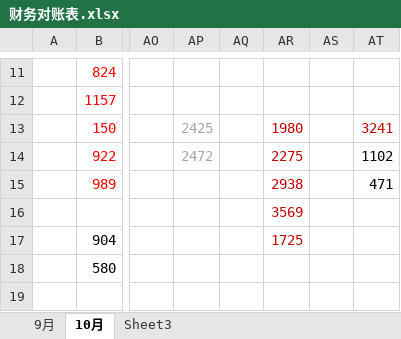
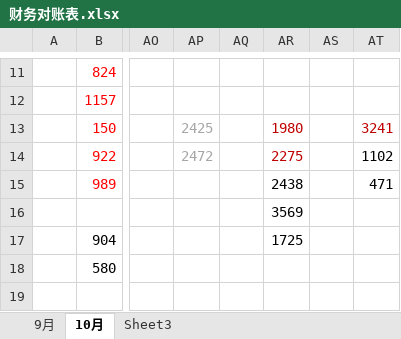
Before and after one commit to roadstoneydd/ydd, an Excel workbook: 财务/财务对账表.xlsx, sheet 10月, drawn as a sheet; only a part is shown, gaps mark what is left out; values as stored, in another font and other column widths than the file's, no borders; the diff names each change by its address in the sheet, - before the commit and + after, or states it on an @@ line.

Commit message:
10.25

```diff
--- a/财务/财务对账表.xlsx (sheet 10月)
+++ b/财务/财务对账表.xlsx (sheet 10月)
-AR15: 2938
+AR15: 2438
-AR15:AR17 text colour: #C00000
+AR15:AR17 text colour: black
```
